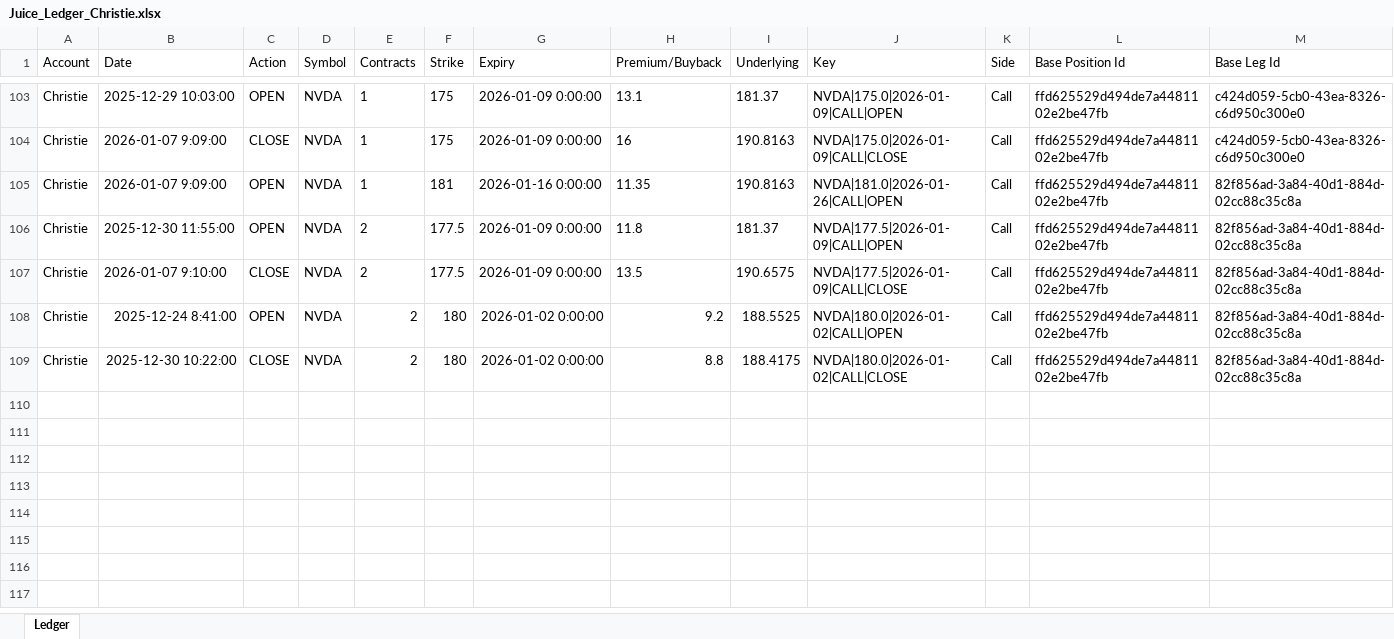
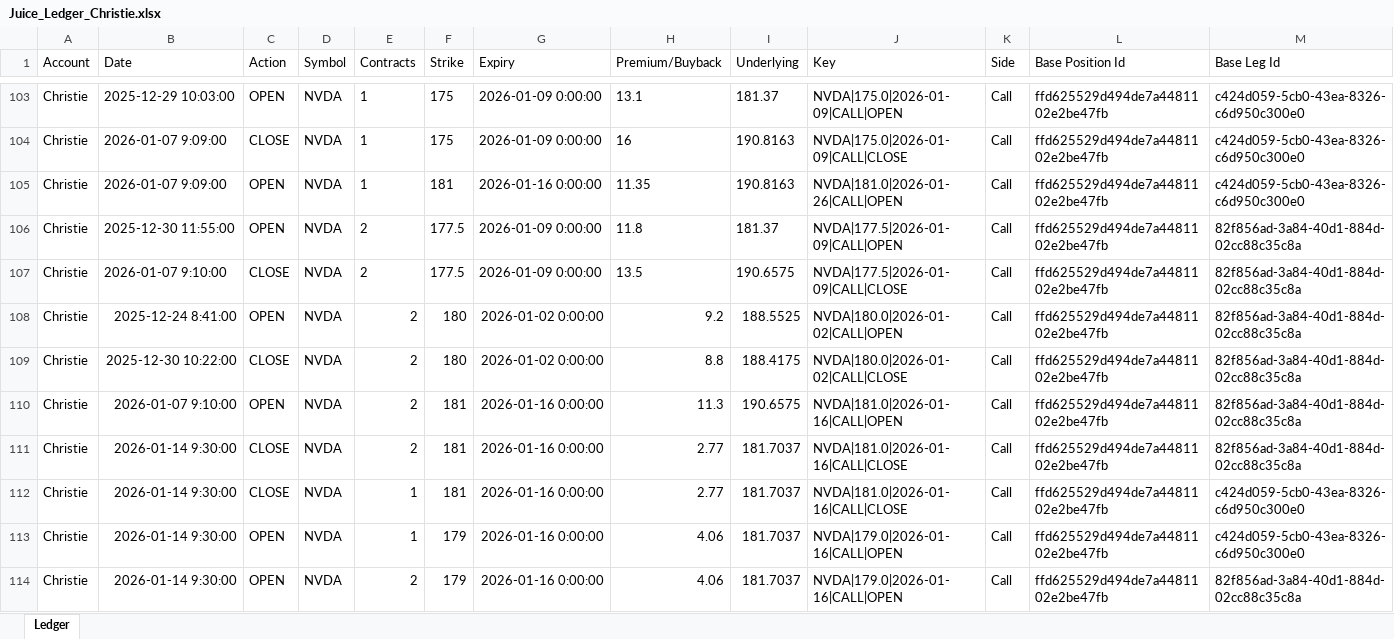
Before and after one commit to tblessing1s/cfm, an Excel workbook: cfm_journal/data/Juice_Ledger_Christie.xlsx, sheet Ledger, drawn as a sheet; only a part is shown, gaps mark what is left out; values as stored, in another font and other column widths than the file's, no borders; the diff covers the shown part only; the diff names each change by its address in the sheet, - before the commit and + after, or states it on an @@ line.

```diff
--- a/cfm_journal/data/Juice_Ledger_Christie.xlsx (sheet Ledger)
+++ b/cfm_journal/data/Juice_Ledger_Christie.xlsx (sheet Ledger)
-M105 (Base Leg Id): 82f856ad-3a84-40d1-884d-02cc88c35c8a
+M105 (Base Leg Id): c424d059-5cb0-43ea-8326-c6d950c300e0
+row 110: Christie | 2026-01-07 9:10:00 | OPEN | NVDA | 2 | 181 | 2026-01-16 0:00:00 | 11.3 | 190.6575 | NVDA|181.0|2026-01-16|CALL|OPEN | Call | ffd625529d494de7a4481102e2be47fb | 82f856ad-3a84-40d1-884d-02cc88c35c8a
+row 111: Christie | 2026-01-14 9:30:00 | CLOSE | NVDA | 2 | 181 | 2026-01-16 0:00:00 | 2.77 | 181.7037 | NVDA|181.0|2026-01-16|CALL|CLOSE | Call | ffd625529d494de7a4481102e2be47fb | 82f856ad-3a84-40d1-884d-02cc88c35c8a
+row 112: Christie | 2026-01-14 9:30:00 | CLOSE | NVDA | 1 | 181 | 2026-01-16 0:00:00 | 2.77 | 181.7037 | NVDA|181.0|2026-01-16|CALL|CLOSE | Call | ffd625529d494de7a4481102e2be47fb | c424d059-5cb0-43ea-8326-c6d950c300e0
+row 113: Christie | 2026-01-14 9:30:00 | OPEN | NVDA | 1 | 179 | 2026-01-16 0:00:00 | 4.06 | 181.7037 | NVDA|179.0|2026-01-16|CALL|OPEN | Call | ffd625529d494de7a4481102e2be47fb | c424d059-5cb0-43ea-8326-c6d950c300e0
+row 114: Christie | 2026-01-14 9:30:00 | OPEN | NVDA | 2 | 179 | 2026-01-16 0:00:00 | 4.06 | 181.7037 | NVDA|179.0|2026-01-16|CALL|OPEN | Call | ffd625529d494de7a4481102e2be47fb | 82f856ad-3a84-40d1-884d-02cc88c35c8a
```
Also changed, not shown: 10 added rows elsewhere in this sheet, 11 other files.
